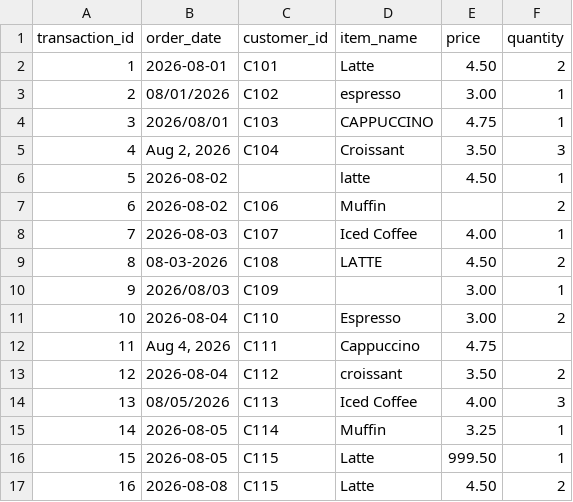
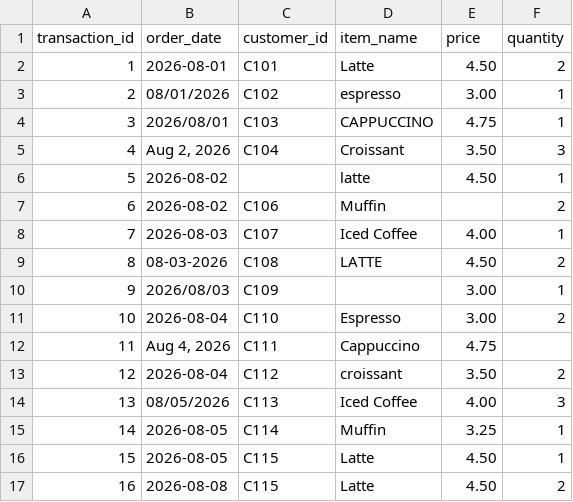
Before and after one commit to elinappetrova/coffee-shop-etl-pipeline, a CSV file: rawData.csv, drawn as a sheet.

Commit message:
Update prices in raw data

```diff
--- a/rawData.csv
+++ b/rawData.csv
@@ -15,3 +15,3 @@ transaction_id,order_date,customer_id,item_name,price,quantity
 14,2026-08-05,C114,Muffin,3.25,1
-15,2026-08-05,C115,Latte,999.50,1
+15,2026-08-05,C115,Latte,4.50,1
 16,2026-08-08,C115,Latte,4.50,2
```
